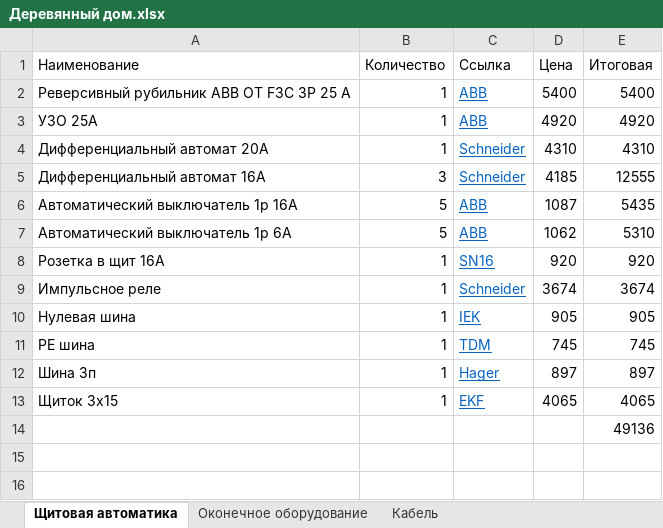
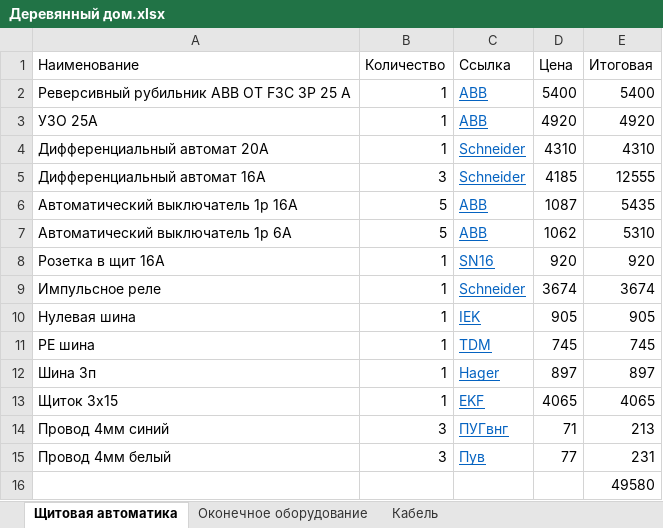
Before and after one commit to SemiMaks/electro, an Excel workbook: Деревянный дом.xlsx, sheet Щитовая автоматика, drawn as a sheet; values as stored, in another font and other column widths than the file's, no borders; table styles not drawn; addresses are those after the commit; the diff names each change by its address in the sheet, - before the commit and + after, or states it on an @@ line.

```diff
--- a/Деревянный дом.xlsx (sheet Щитовая автоматика)
+++ b/Деревянный дом.xlsx (sheet Щитовая автоматика)
+row 14: Провод 4мм синий | 3 | ПУГвнг | 71 | 213
+row 15: Провод 4мм белый | 3 | Пув | 77 | 231
-E16 (Итоговая): 49136
+E16 (Итоговая): 49580
```
Also changed, not shown: sheet Кабель, sheet Оконечное оборудование.
